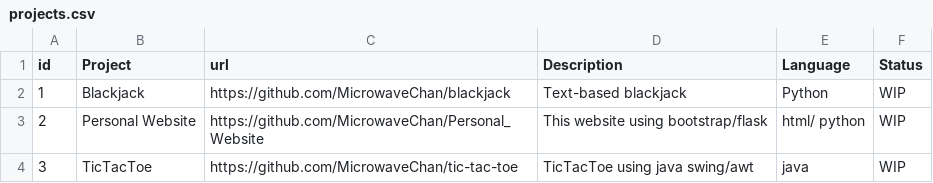
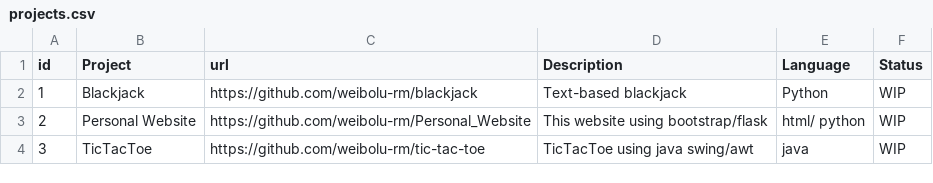
Before and after one commit to MicrowaveChan/Personal_Website, a CSV file: personal_website/static/data/projects.csv, drawn as a sheet.

```diff
--- a/personal_website/static/data/projects.csv
+++ b/personal_website/static/data/projects.csv
@@ -1,4 +1,4 @@
 id,Project,url,Description,Language,Status
-1,Blackjack,https://github.com/MicrowaveChan/blackjack,Text-based blackjack,Python,WIP
-2,Personal Website,https://github.com/MicrowaveChan/Personal_Website,This website using bootstrap/flask,html/ python,WIP
-3,TicTacToe,https://github.com/MicrowaveChan/tic-tac-toe,TicTacToe using java swing/awt,java,WIP
+1,Blackjack,https://github.com/weibolu-rm/blackjack,Text-based blackjack,Python,WIP
+2,Personal Website,https://github.com/weibolu-rm/Personal_Website,This website using bootstrap/flask,html/ python,WIP
+3,TicTacToe,https://github.com/weibolu-rm/tic-tac-toe,TicTacToe using java swing/awt,java,WIP
```
Also changed, not shown: 2 other files.
